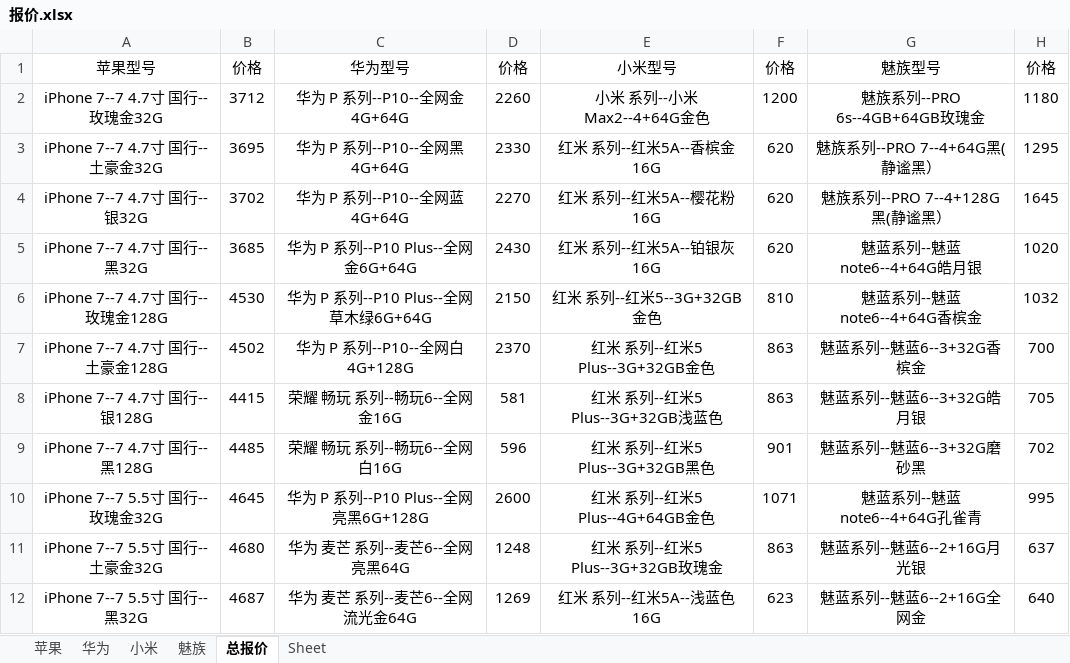
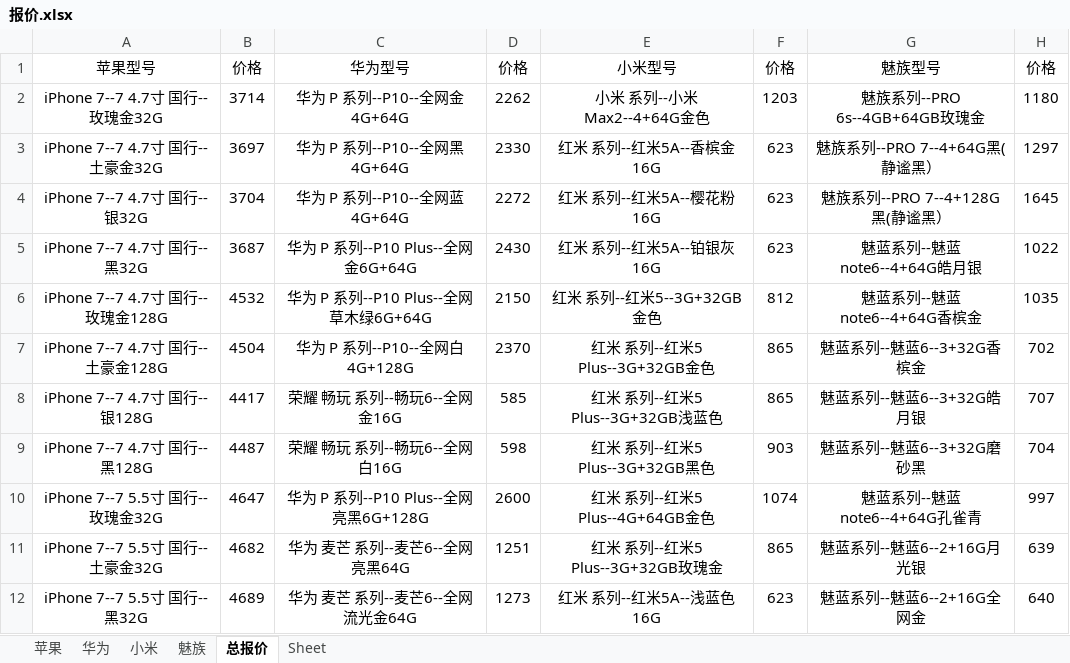
Before and after one commit to lcscim/python-demo, an Excel workbook: project/yilaitong/报价.xlsx, sheet 总报价, drawn as a sheet; only a part is shown; values as stored, in another font and other column widths than the file's, no borders; the diff covers the shown part only; the diff names each change by its address in the sheet, - before the commit and + after, or states it on an @@ line.

```diff
--- a/project/yilaitong/报价.xlsx (sheet 总报价)
+++ b/project/yilaitong/报价.xlsx (sheet 总报价)
-B2: 3712
+B2: 3714
-D2: 2260
+D2: 2262
-F2: 1200
+F2: 1203
-B3: 3695
+B3: 3697
-F3:F5: 620
+F3:F5: 623
-H3: 1295
+H3: 1297
-B4: 3702
+B4: 3704
-D4: 2270
+D4: 2272
-B5: 3685
+B5: 3687
-H5: 1020
+H5: 1022
-B6: 4530
+B6: 4532
-F6: 810
+F6: 812
-H6: 1032
+H6: 1035
-B7: 4502
+B7: 4504
-F7:F8: 863
+F7:F8: 865
-H7: 700
+H7: 702
-B8: 4415
+B8: 4417
-D8: 581
+D8: 585
-H8: 705
+H8: 707
-B9: 4485
+B9: 4487
-D9: 596
+D9: 598
-F9: 901
+F9: 903
-H9: 702
+H9: 704
-B10: 4645
+B10: 4647
-F10: 1071
+F10: 1074
-H10: 995
+H10: 997
-B11: 4680
+B11: 4682
-D11: 1248
+D11: 1251
-F11: 863
+F11: 865
-H11: 637
+H11: 639
-B12: 4687
+B12: 4689
-D12: 1269
+D12: 1273
```
Also changed, not shown: 270 edited cells elsewhere in this sheet, sheet 华为, sheet 小米, sheet 苹果, sheet 魅族, 2 other files.
